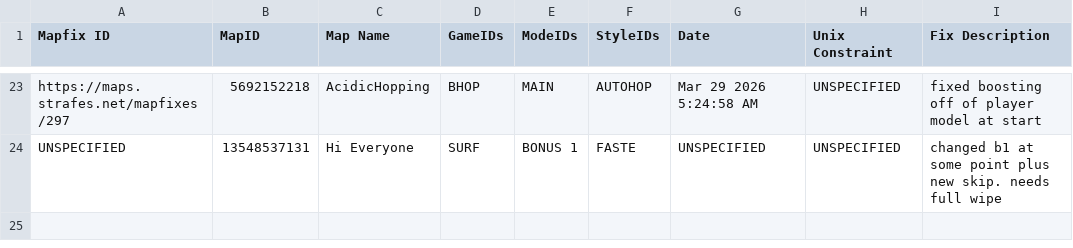
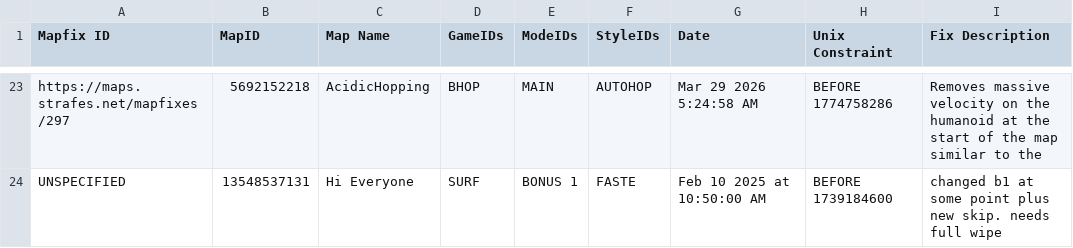
Before and after one commit to StrafesNET/map-tracking, a CSV file: pending_time_wipes.csv, drawn as a sheet; only a part is shown, gaps mark what is left out; the diff covers the shown part only; the diff names each change by its address in the sheet, - before the commit and + after, or states it on an @@ line.

```diff
--- a/pending_time_wipes.csv
+++ b/pending_time_wipes.csv
-H23 (Unix Constraint): UNSPECIFIED
+H23 (Unix Constraint): BEFORE 1774758286
-I23 (Fix Description): fixed boosting off of player model at start
+I23 (Fix Description): Removes massive velocity on the humanoid at the start of the map similar to the
-G24 (Date): UNSPECIFIED
+G24 (Date): Feb 10 2025 at 10:50:00 AM
-H24 (Unix Constraint): UNSPECIFIED
+H24 (Unix Constraint): BEFORE 1739184600
```
Also changed, not shown: 42 edited cells elsewhere in this file.
